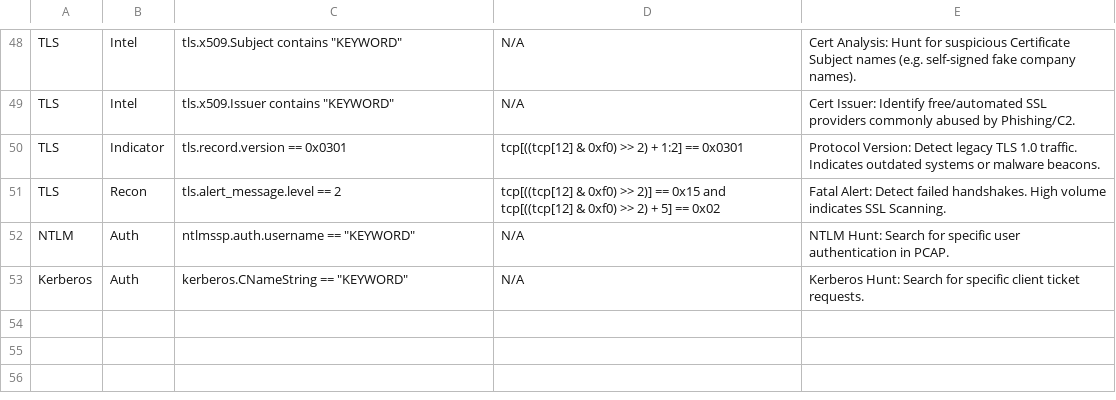
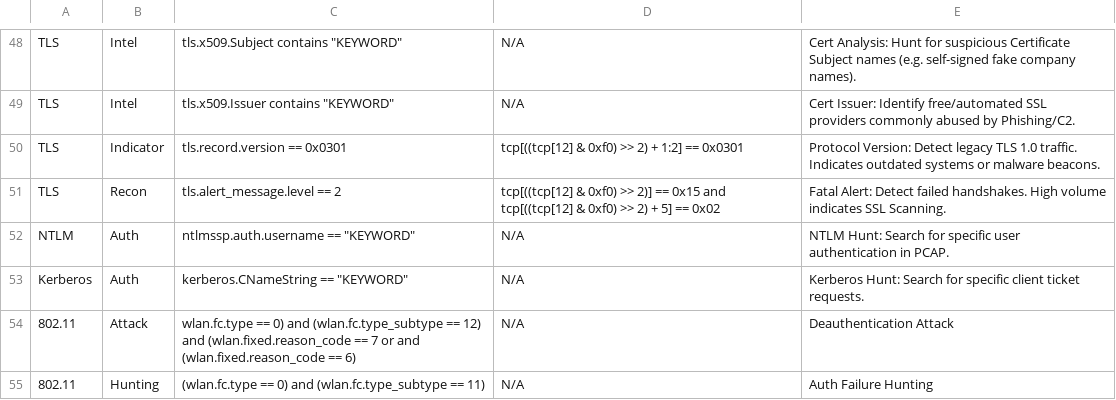
Before and after one commit to UmbraResonance/Blue_Team_Hunting_Field_Notes, a CSV file: 01_Hunting_Cheatsheets/1.4_Network_Protocol_Filters.csv, drawn as a sheet; only a part is shown, gaps mark what is left out; the diff names each change by its address in the sheet, - before the commit and + after, or states it on an @@ line.

Commit message:
Update 1.4_Network_Protocol_Filters.csv

```diff
--- a/01_Hunting_Cheatsheets/1.4_Network_Protocol_Filters.csv
+++ b/01_Hunting_Cheatsheets/1.4_Network_Protocol_Filters.csv
+row 54: 802.11 | Attack | wlan.fc.type == 0) and (wlan.fc.type_subtype == 12) and (wlan.fixed.reason_code == 7 or and (wlan.fixed.reason_code == 6) | N/A | Deauthentication Attack
+row 55: 802.11 | Hunting | (wlan.fc.type == 0) and (wlan.fc.type_subtype == 11) | N/A | Auth Failure Hunting
```
